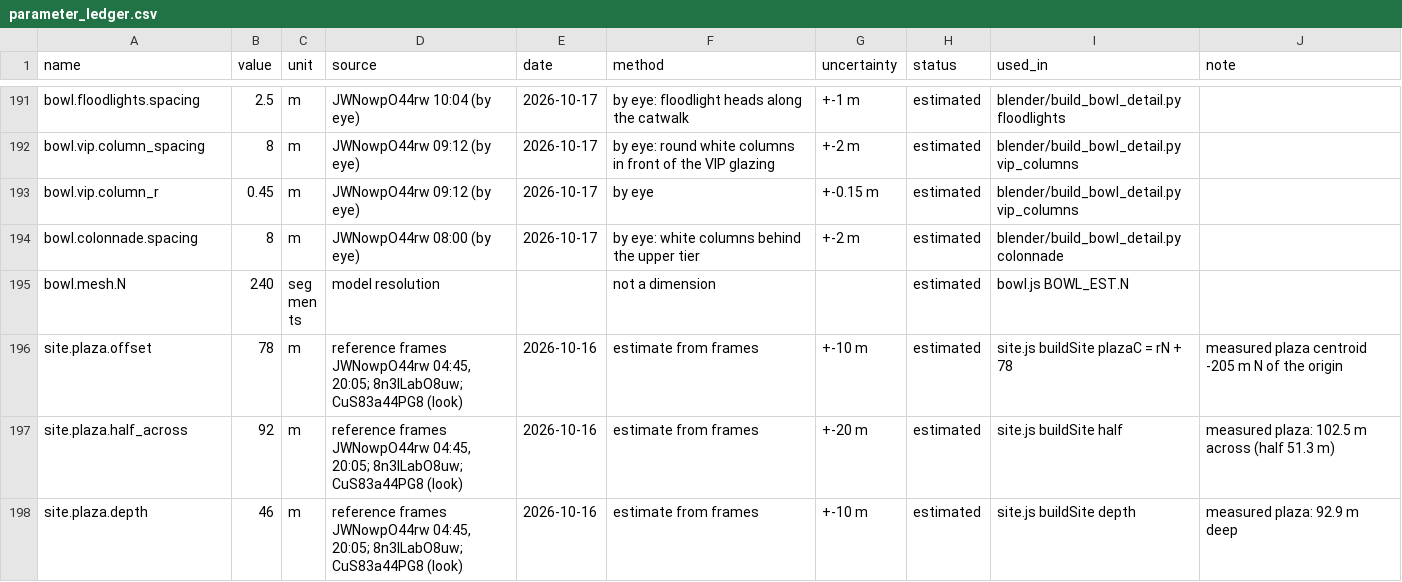
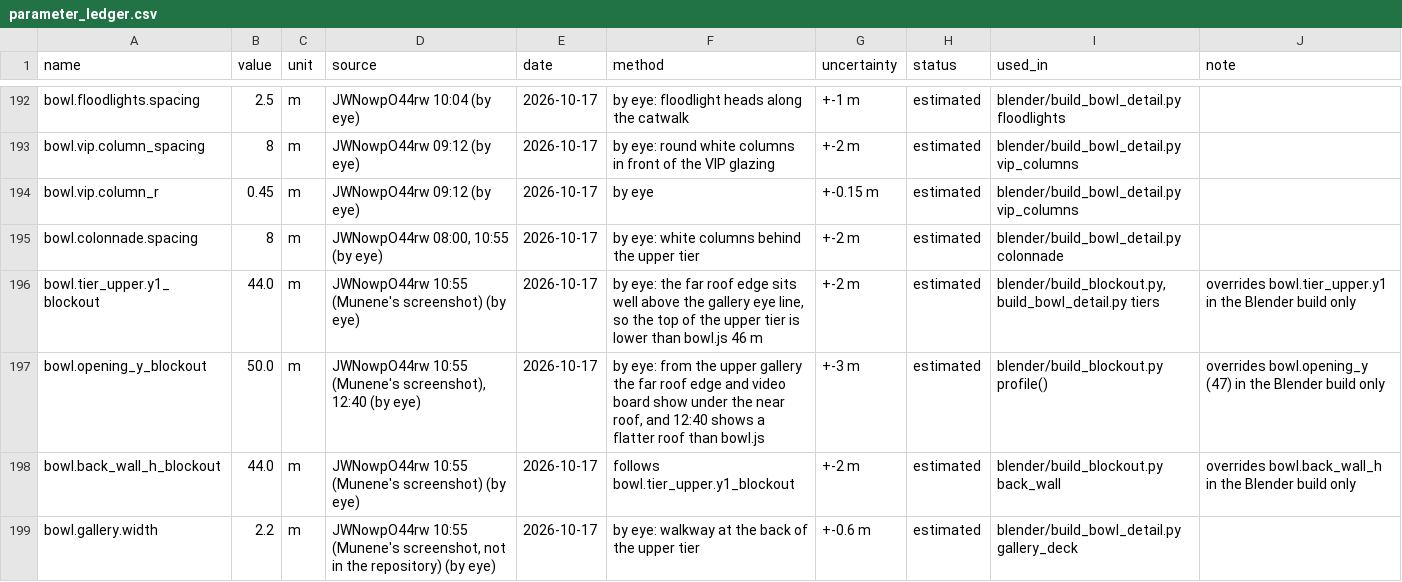
Before and after one commit to M5-Engineering-PLC/talanta-twin, a CSV file: gis/parameter_ledger.csv, drawn as a sheet; only a part is shown, gaps mark what is left out; the shorter side is filled out with more unchanged rows; the diff covers the shown part only.

Commit message:
Stage 03: upper gallery walkway and C18 (10:55 view), tension cable roof ribs, video boards; opening edge 50 m and upper tier top 44 m in the Blender build

```diff
--- a/gis/parameter_ledger.csv
+++ b/gis/parameter_ledger.csv
@@ -193,2 +194,6 @@ bowl.vip.column_spacing,8,m,JWNowpO44rw 09:12 (by eye),2026-10-17,by eye: round
 bowl.vip.column_r,0.45,m,JWNowpO44rw 09:12 (by eye),2026-10-17,by eye,+-0.15 m,estimated,blender/build_bowl_detail.py vip_columns,
-bowl.colonnade.spacing,8,m,JWNowpO44rw 08:00 (by eye),2026-10-17,by eye: white columns behind the upper tier,+-2 m,estimated,blender/build_bowl_detail.py colonnade,
+bowl.colonnade.spacing,8,m,"JWNowpO44rw 08:00, 10:55 (by eye)",2026-10-17,by eye: white columns behind the upper tier,+-2 m,estimated,blender/build_bowl_detail.py colonnade,
+bowl.tier_upper.y1_blockout,44.0,m,JWNowpO44rw 10:55 (Munene's screenshot) (by eye),2026-10-17,"by eye: the far roof edge sits well above the gallery eye line, so the top of the upper tier is lower than bowl.js 46 m",+-2 m,estimated,"blender/build_blockout.py, build_bowl_detail.py tiers",overrides bowl.tier_upper.y1 in the Blender build only
+bowl.opening_y_blockout,50.0,m,"JWNowpO44rw 10:55 (Munene's screenshot), 12:40 (by eye)",2026-10-17,"by eye: from the upper gallery the far roof edge and video board show under the near roof, and 12:40 shows a flatter roof than bowl.js",+-3 m,estimated,blender/build_blockout.py profile(),overrides bowl.opening_y (47) in the Blender build only
+bowl.back_wall_h_blockout,44.0,m,JWNowpO44rw 10:55 (Munene's screenshot) (by eye),2026-10-17,follows bowl.tier_upper.y1_blockout,+-2 m,estimated,blender/build_blockout.py back_wall,overrides bowl.back_wall_h in the Blender build only
+bowl.gallery.width,2.2,m,"JWNowpO44rw 10:55 (Munene's screenshot, not in the repository) (by eye)",2026-10-17,by eye: walkway at the back of the upper tier,+-0.6 m,estimated,blender/build_bowl_detail.py gallery_deck,
```
Also changed, not shown: 6 added rows, 1 removed row and 5 edited cells elsewhere in this file, blender/renders/pass_01/geometry_gate.csv, 16 other files.
